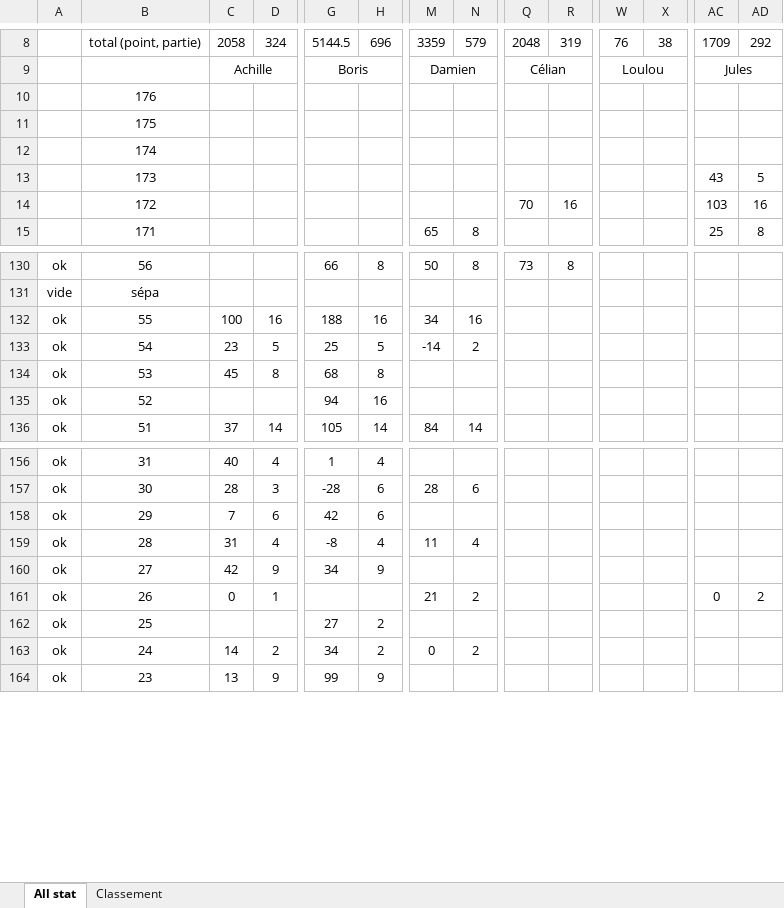
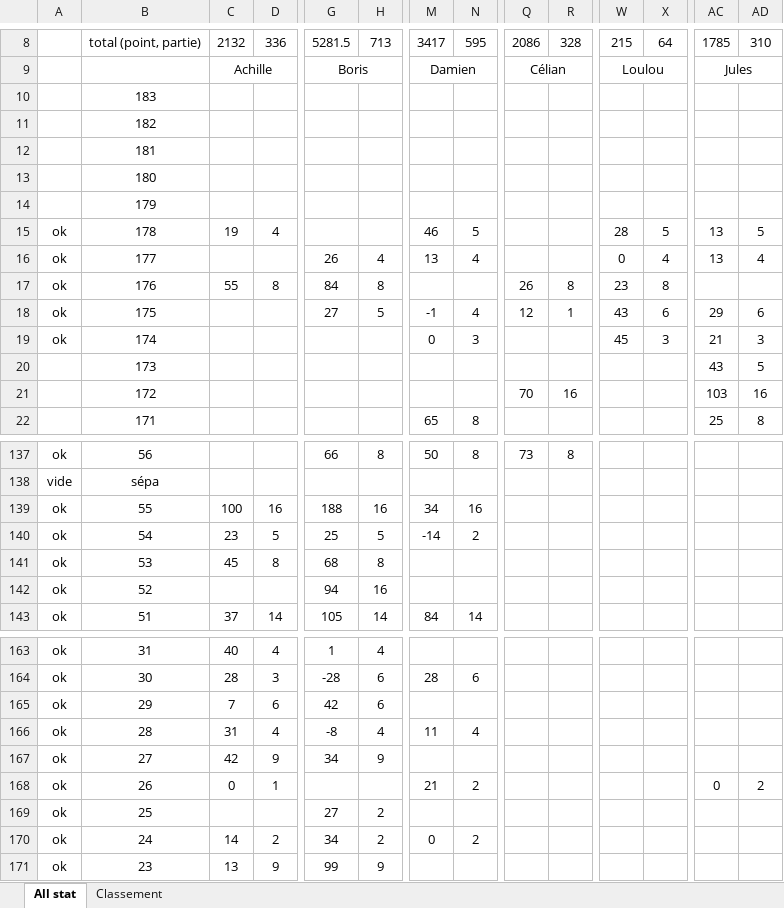
Before and after one commit to boris500/podium-quiz, an Excel workbook: classement_whist_2023_2025.xlsx, sheet All stat, drawn as a sheet; only a part is shown, gaps mark what is left out; values as stored, in another font and other column widths than the file's, no borders; conditional formats not drawn; rows hold the shown columns only; the diff covers the shown part only; the diff names each change by its address in the sheet, - before the commit and + after, or states it on an @@ line.

Commit message:
update excel

```diff
--- a/classement_whist_2023_2025.xlsx (sheet All stat)
+++ b/classement_whist_2023_2025.xlsx (sheet All stat)
-C8: 2058
+C8: 2132
-D8: 324
+D8: 336
-G8: 5144.5
+G8: 5281.5
-H8: 696
+H8: 713
-M8: 3359
+M8: 3417
-N8: 579
+N8: 595
-Q8: 2048
+Q8: 2086
-R8: 319
+R8: 328
-W8: 76
+W8: 215
-X8: 38
+X8: 64
-AC8: 1709
+AC8: 1785
-AD8: 292
+AD8: 310
-B10: 176
+B10: 183
-B11: 175
+B11: 182
-B12: 174
+B12: 181
+row 13:  | 180
+row 14:  | 179
+row 15: ok | 178 | 19 | 4 |  |  | 46 | 5 |  |  | 28 | 5 | 13 | 5
+row 16: ok | 177 |  |  | 26 | 4 | 13 | 4 |  |  | 0 | 4 | 13 | 4
+row 17: ok | 176 | 55 | 8 | 84 | 8 |  |  | 26 | 8 | 23 | 8
+row 18: ok | 175 |  |  | 27 | 5 | -1 | 4 | 12 | 1 | 43 | 6 | 29 | 6
+row 19: ok | 174 |  |  |  |  | 0 | 3 |  |  | 45 | 3 | 21 | 3
```
Also changed, not shown: 123 edited cells elsewhere in this sheet, sheet Classement, formulas that keep their value.
